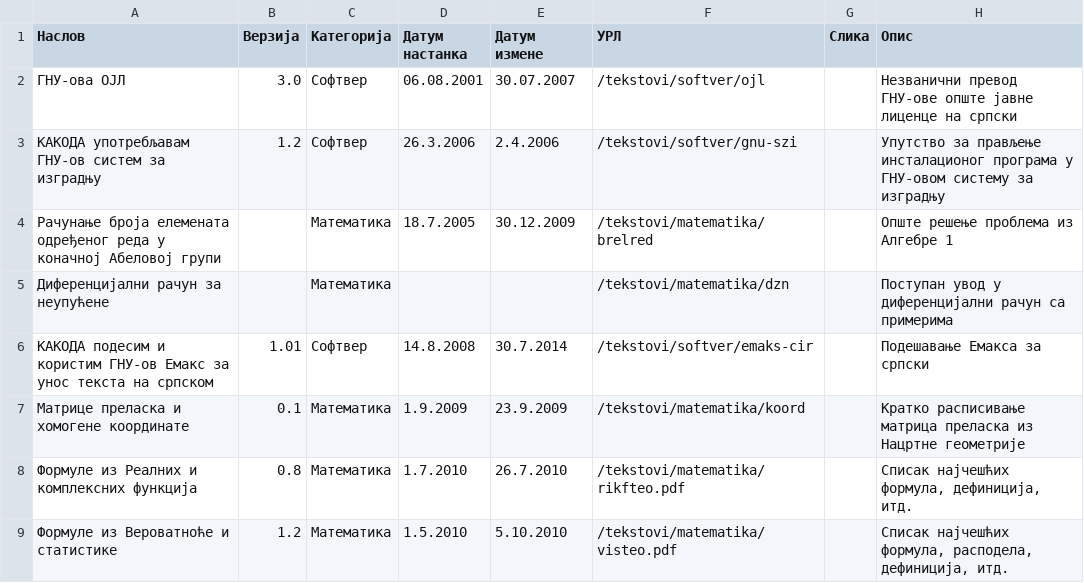
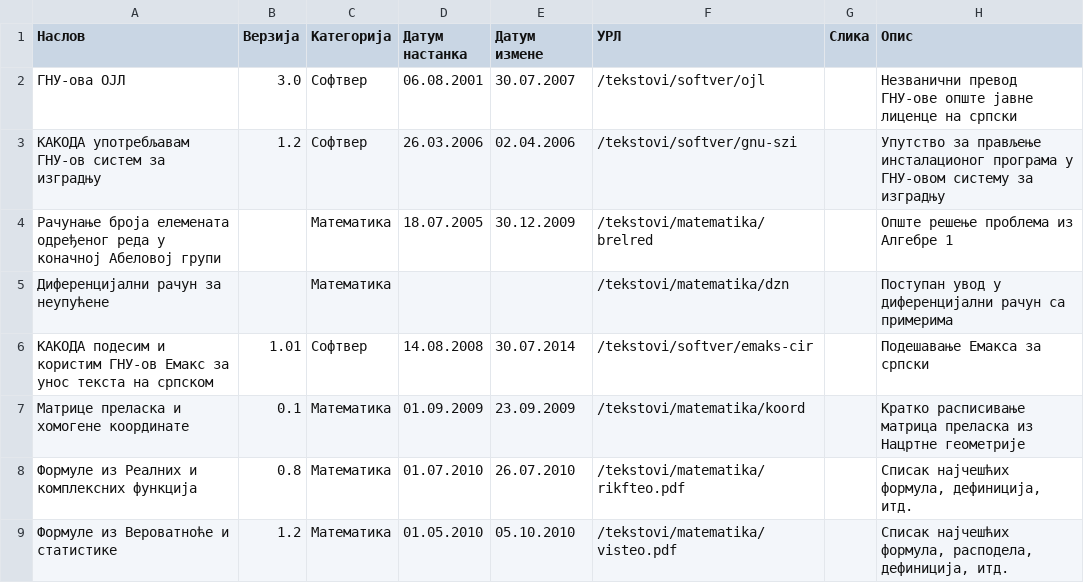
Before and after one commit to Strahinja/strahinja-org-slw, a CSV file: tekstovi/tekstovi.csv, drawn as a sheet.

Commit message:
Button changes; tekstovi/gnu-szi:slw: Escaped some backslashes; tekstovi/tekstovi.csv: Added leading zeros to dates
Signed-off-by: Страхиња Радић <contact@strahinja.org>

```diff
--- a/tekstovi/tekstovi.csv
+++ b/tekstovi/tekstovi.csv
@@ -2,8 +2,8 @@
 "ГНУ-ова ОЈЛ","3.0","Софтвер","06.08.2001","30.07.2007","/tekstovi/softver/ojl","","Незванични превод ГНУ-ове опште јавне лиценце на српски"
-"КАКОДА употребљавам ГНУ-ов систем за изградњу","1.2","Софтвер","26.3.2006","2.4.2006","/tekstovi/softver/gnu-szi","","Упутство за прављење инсталационог програма у ГНУ-овом систему за изградњу"
-"Рачунање броја елемената одређеног реда у коначној Абеловој групи","","Математика","18.7.2005","30.12.2009","/tekstovi/matematika/brelred","","Опште решење проблема из Алгебре 1"
+"КАКОДА употребљавам ГНУ-ов систем за изградњу","1.2","Софтвер","26.03.2006","02.04.2006","/tekstovi/softver/gnu-szi","","Упутство за прављење инсталационог програма у ГНУ-овом систему за изградњу"
+"Рачунање броја елемената одређеног реда у коначној Абеловој групи","","Математика","18.07.2005","30.12.2009","/tekstovi/matematika/brelred","","Опште решење проблема из Алгебре 1"
 "Диференцијални рачун за неупућене","","Математика","","","/tekstovi/matematika/dzn","","Поступан увод у диференцијални рачун са примерима"
-"КАКОДА подесим и користим ГНУ-ов Емакс за унос текста на српском","1.01","Софтвер","14.8.2008","30.7.2014","/tekstovi/softver/emaks-cir","","Подешавање Емакса за српски"
-"Матрице преласка и хомогене координате","0.1","Математика","1.9.2009","23.9.2009","/tekstovi/matematika/koord","","Кратко расписивање матрица преласка из Нацртне геометрије"
-"Формуле из Реалних и комплексних функција","0.8","Математика","1.7.2010","26.7.2010","/tekstovi/matematika/rikfteo.pdf","","Списак најчешћих формула, дефиниција, итд."
-"Формуле из Вероватноће и статистике","1.2","Математика","1.5.2010","5.10.2010","/tekstovi/matematika/visteo.pdf","","Списак најчешћих формула, расподела, дефиниција, итд."
+"КАКОДА подесим и користим ГНУ-ов Емакс за унос текста на српском","1.01","Софтвер","14.08.2008","30.07.2014","/tekstovi/softver/emaks-cir","","Подешавање Емакса за српски"
+"Матрице преласка и хомогене координате","0.1","Математика","01.09.2009","23.09.2009","/tekstovi/matematika/koord","","Кратко расписивање матрица преласка из Нацртне геометрије"
+"Формуле из Реалних и комплексних функција","0.8","Математика","01.07.2010","26.07.2010","/tekstovi/matematika/rikfteo.pdf","","Списак најчешћих формула, дефиниција, итд."
+"Формуле из Вероватноће и статистике","1.2","Математика","01.05.2010","05.10.2010","/tekstovi/matematika/visteo.pdf","","Списак најчешћих формула, расподела, дефиниција, итд."
```
Also changed, not shown: 6 other files.
